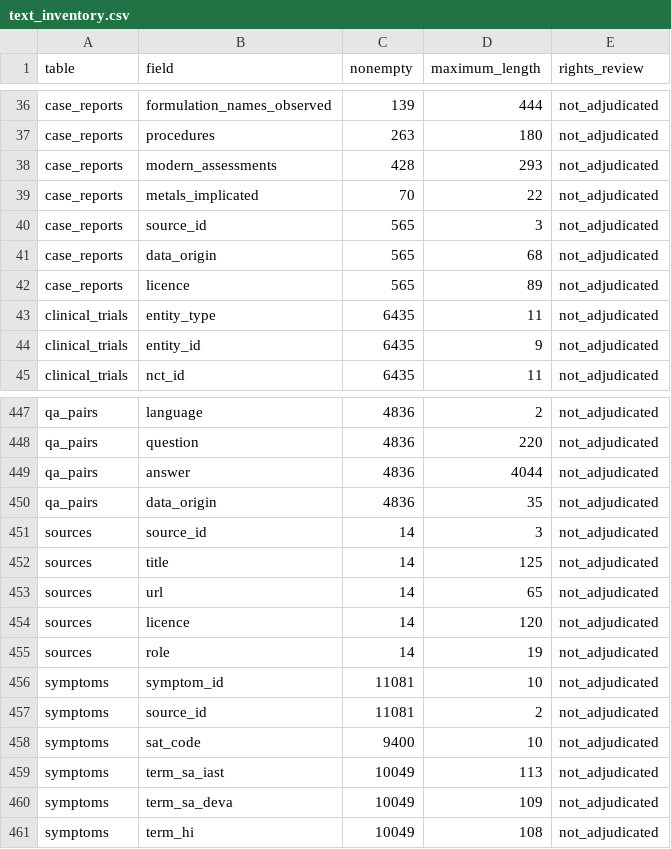
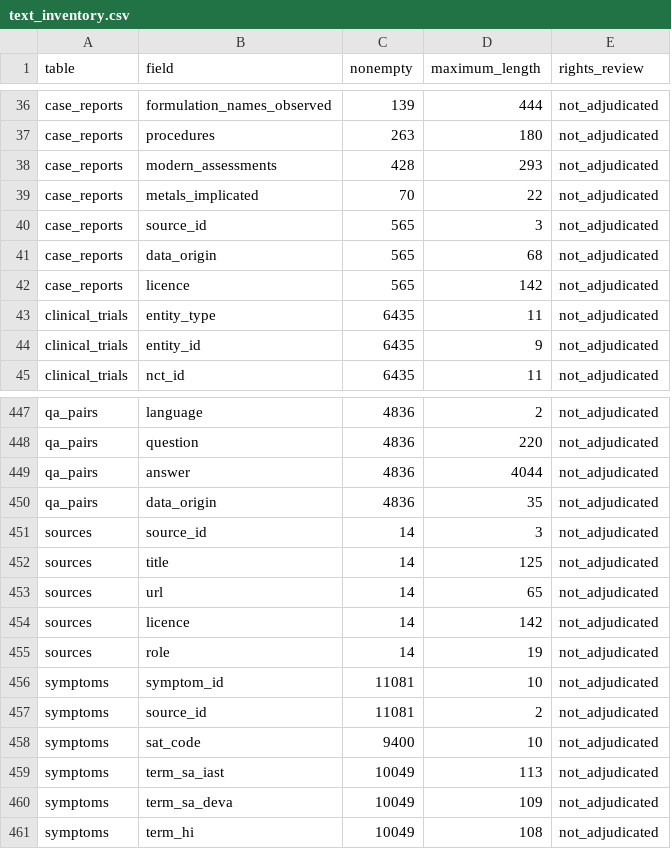
Before and after one commit to IAbdullahSlash/Ayurveda-dataset, a CSV file: reports/revision_audit/text_inventory.csv, drawn as a sheet; only a part is shown, gaps mark what is left out.

```diff
--- a/reports/revision_audit/text_inventory.csv
+++ b/reports/revision_audit/text_inventory.csv
@@ -41,3 +41,3 @@ case_reports,source_id,565,3,not_adjudicated
 case_reports,data_origin,565,68,not_adjudicated
-case_reports,licence,565,89,not_adjudicated
+case_reports,licence,565,142,not_adjudicated
 clinical_trials,entity_type,6435,11,not_adjudicated
@@ -453,3 +453,3 @@ sources,title,14,125,not_adjudicated
 sources,url,14,65,not_adjudicated
-sources,licence,14,120,not_adjudicated
+sources,licence,14,142,not_adjudicated
 sources,role,14,19,not_adjudicated
```
Also changed, not shown: curation/source_rights_review.csv, data/processed/sources.csv, 20 other files.
